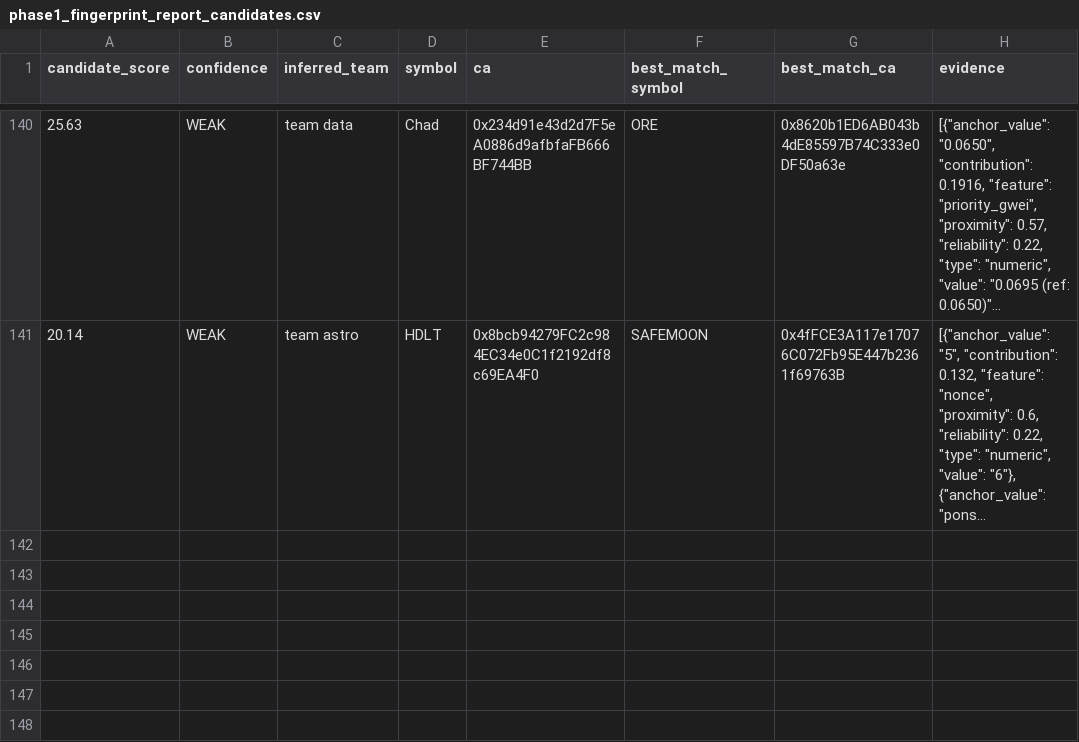
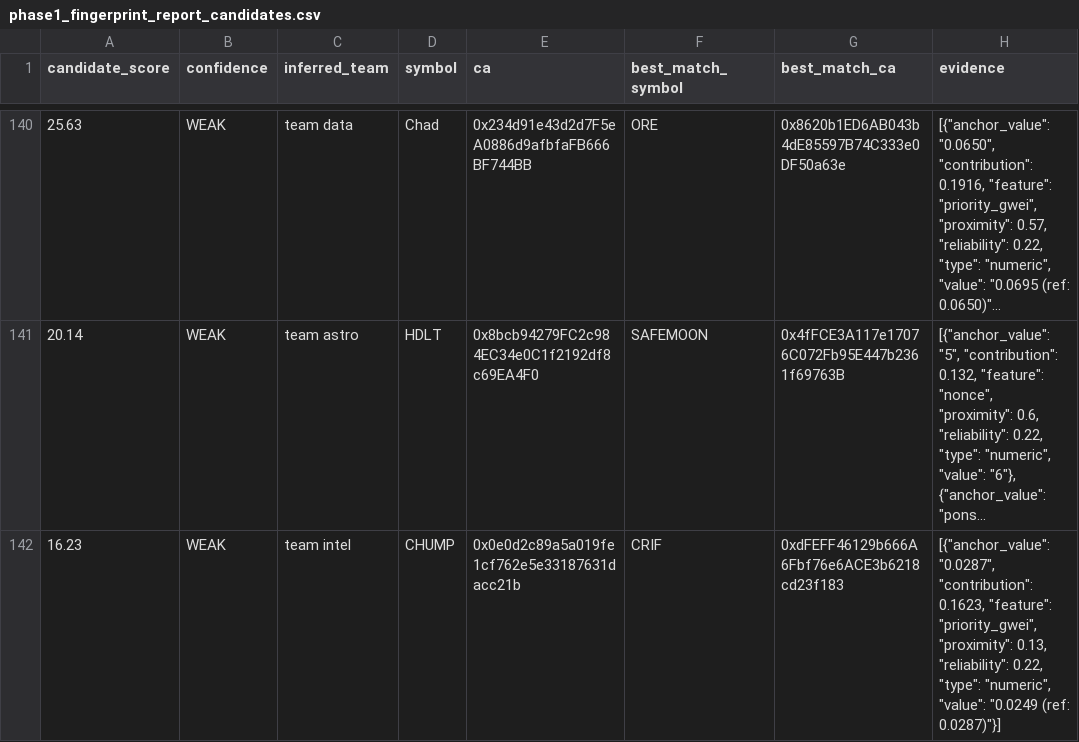
Before and after one commit to Jorence19/OmniReborn, a CSV file: phase1_fingerprint_report_candidates.csv, drawn as a sheet; only a part is shown, gaps mark what is left out; long unchanged cells end in …; the diff names each change by its address in the sheet, - before the commit and + after, or states it on an @@ line.

```diff
--- a/phase1_fingerprint_report_candidates.csv
+++ b/phase1_fingerprint_report_candidates.csv
+row 142: 16.23 | WEAK | team intel | CHUMP | 0x0e0d2c89a5a019fe1cf762e5e33187631dacc21b | CRIF | 0xdFEFF46129b666A6Fbf76e6ACE3b6218cd23f183 | [{"anchor_value": "0.0287", "contribution": 0.1623, "feature": "priority_gwei", "proximity": 0.13, "reliability": 0.22, "type": "numeric", "value": "0.0249 (ref: 0.0287)"}]
```
Also changed, not shown: phase1_fingerprint_report_fingerprints.csv, 33 other files.
